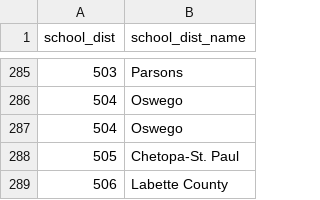
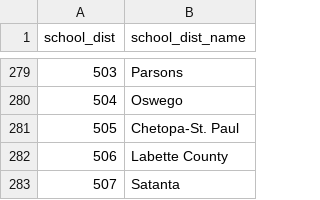
Before and after one commit to Sebjet24/Rural_Surge, a CSV file: Resources/ks_school_dist_codes.csv, drawn as a sheet; only a part is shown, gaps mark what is left out; the shorter side is filled out with more unchanged rows; the diff covers the shown part only; the diff names each change by its address in the sheet, - before the commit and + after, or states it on an @@ line.

```diff
--- a/Resources/ks_school_dist_codes.csv
+++ b/Resources/ks_school_dist_codes.csv
-row 287: 504 | Oswego
```
Also changed, not shown: 6 removed rows elsewhere in this file, Resources/ks_school_dist_county_pop_poverty.csv, 6 other files.
